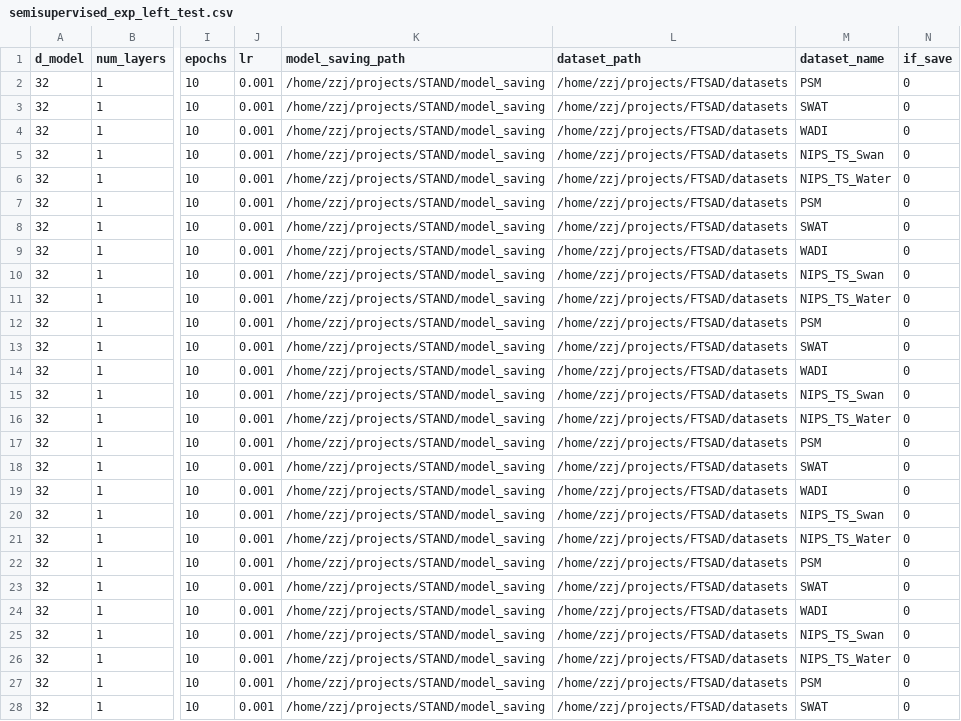
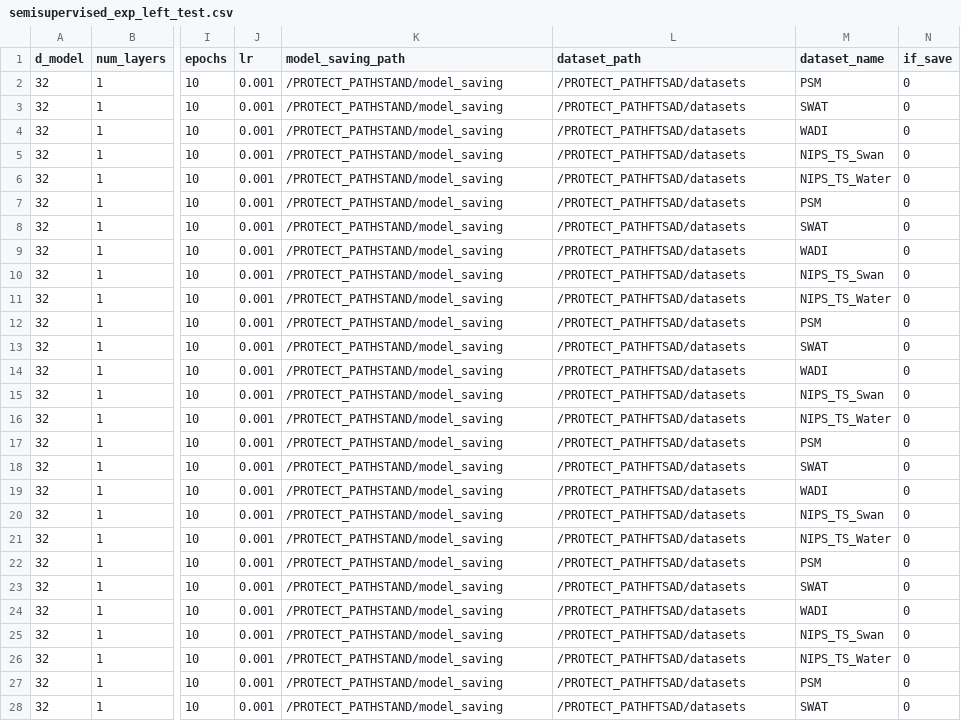
Before and after one commit to EmorZz1G/STAND, a CSV file: logs/semisupervised_exp_left_test.csv, drawn as a sheet; only a part is shown, gaps mark what is left out; the diff covers the shown part only; the diff names each change by its address in the sheet, - before the commit and + after, or states it on an @@ line.

```diff
--- a/logs/semisupervised_exp_left_test.csv
+++ b/logs/semisupervised_exp_left_test.csv
-K2:K28 (model_saving_path): /home/zzj/projects/STAND/model_saving
+K2:K28 (model_saving_path): /PROTECT_PATHSTAND/model_saving
-L2:L28 (dataset_path): /home/zzj/projects/FTSAD/datasets
+L2:L28 (dataset_path): /PROTECT_PATHFTSAD/datasets
```
Also changed, not shown: 68 edited cells elsewhere in this file, logs/semisupervised_exp.csv, logs/unsupervised_exp.csv, 6 other files.
